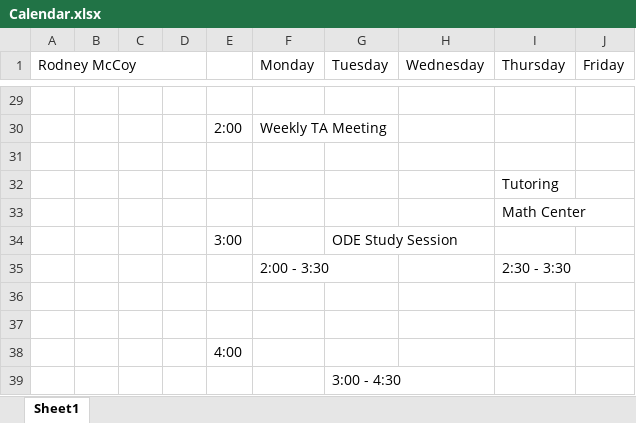
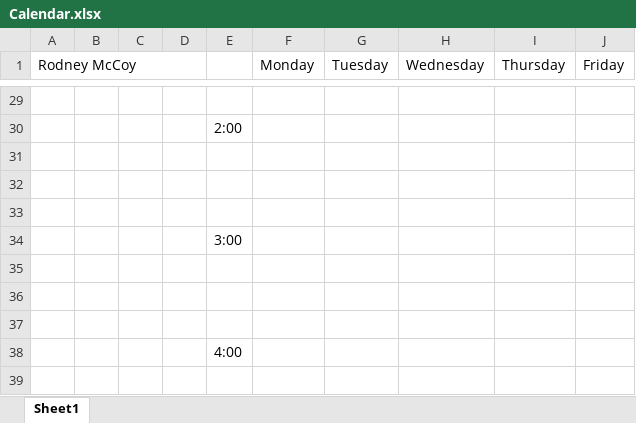
Before and after one commit to RodneyMcCoy/RodneyMcCoy, an Excel workbook: Calendar.xlsx, sheet Sheet1, drawn as a sheet; only a part is shown, gaps mark what is left out; values as stored, in another font and other column widths than the file's, no cell formats; removed rows and columns are numbered as before the commit, all else as after; the diff covers the shown part only; the diff names each change by its address in the sheet, - before the commit and + after, or states it on an @@ line.

```diff
--- a/Calendar.xlsx (sheet Sheet1)
+++ b/Calendar.xlsx (sheet Sheet1)
-F30 (Monday): Weekly TA Meeting
+F30 (Monday): (empty)
-I32 (Thursday): Tutoring
+I32 (Thursday): (empty)
-I33 (Thursday): Math Center
+I33 (Thursday): (empty)
-G34 (Tuesday): ODE Study Session
+G34 (Tuesday): (empty)
-row 35:  |  |  |  |  | 2:00 - 3:30 |  |  | 2:30 - 3:30
+row 35: (empty)
-row 39:  |  |  |  |  |  | 3:00 - 4:30
```
Also changed, not shown: 16 added rows, 16 removed rows, 3 moved rows and merged cells elsewhere in this sheet, cell formats, 1 other file.
